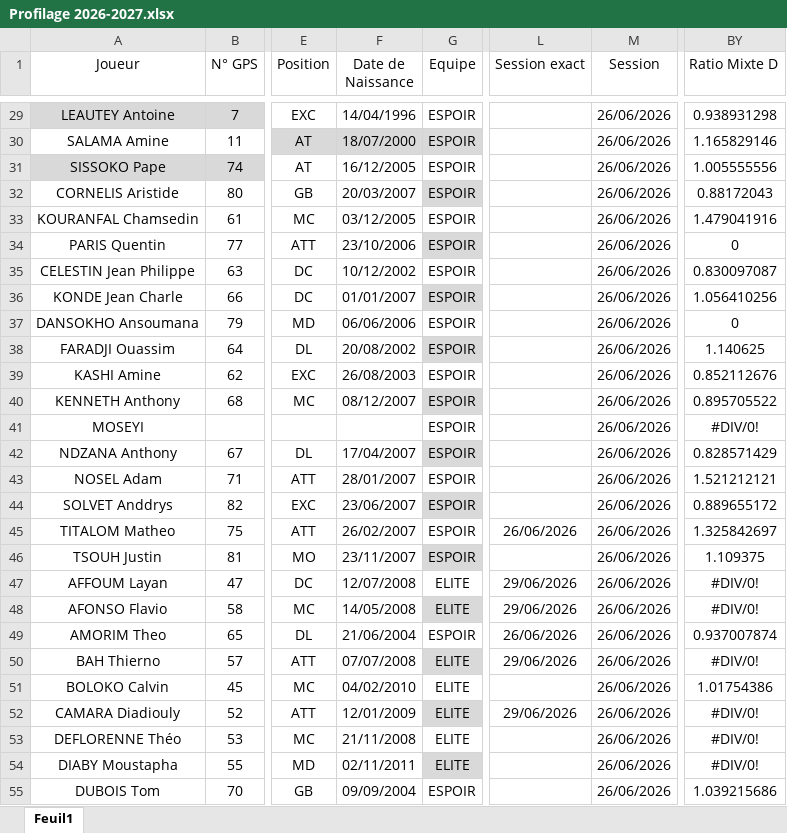
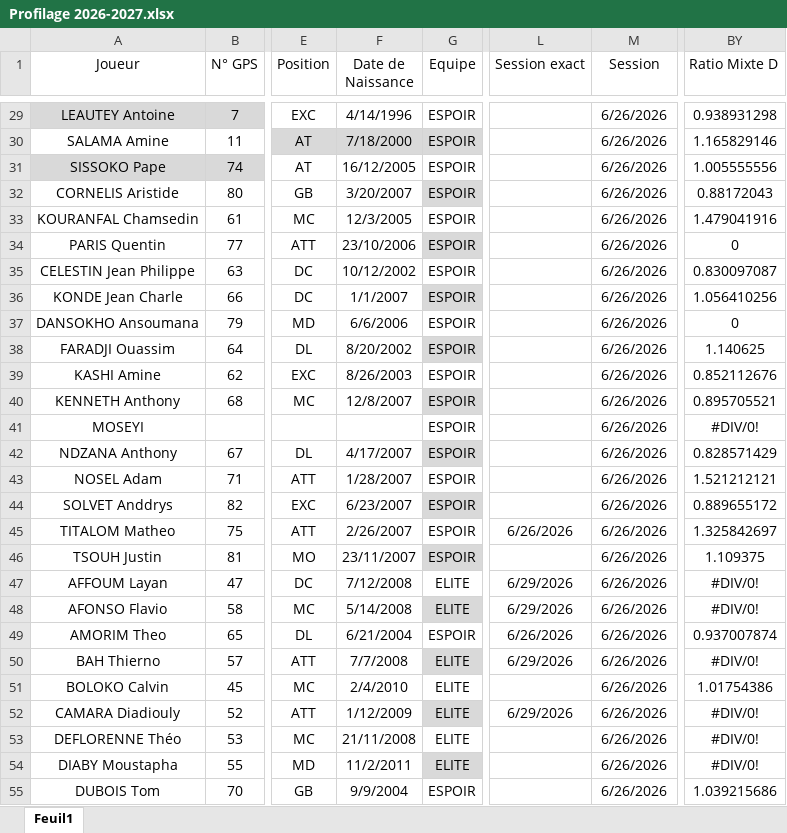
Before and after one commit to Antoink/SDR6.5, an Excel workbook: Profilage 2026-2027.xlsx, sheet Feuil1, drawn as a sheet; only a part is shown, gaps mark what is left out; values as stored, in another font and other column widths than the file's, no borders; charts and pictures and table styles not drawn; the diff covers the shown part only; the diff names each change by its address in the sheet, - before the commit and + after, or states it on an @@ line.

```diff
--- a/Profilage 2026-2027.xlsx (sheet Feuil1)
+++ b/Profilage 2026-2027.xlsx (sheet Feuil1)
-F29 (Date de Naissance): 14/04/1996
+F29 (Date de Naissance): 4/14/1996
-M29:M55 (Session): 26/06/2026
+M29:M55 (Session): 6/26/2026
-F30 (Date de Naissance): 18/07/2000
+F30 (Date de Naissance): 7/18/2000
-F32 (Date de Naissance): 20/03/2007
+F32 (Date de Naissance): 3/20/2007
-F33 (Date de Naissance): 03/12/2005
+F33 (Date de Naissance): 12/3/2005
-F36 (Date de Naissance): 01/01/2007
+F36 (Date de Naissance): 1/1/2007
-F37 (Date de Naissance): 06/06/2006
+F37 (Date de Naissance): 6/6/2006
-F38 (Date de Naissance): 20/08/2002
+F38 (Date de Naissance): 8/20/2002
-F39 (Date de Naissance): 26/08/2003
+F39 (Date de Naissance): 8/26/2003
-F40 (Date de Naissance): 08/12/2007
+F40 (Date de Naissance): 12/8/2007
-BY40 (Ratio Mixte D): 0.895705522
+BY40 (Ratio Mixte D): 0.895705521
-F42 (Date de Naissance): 17/04/2007
+F42 (Date de Naissance): 4/17/2007
-F43 (Date de Naissance): 28/01/2007
+F43 (Date de Naissance): 1/28/2007
-F44 (Date de Naissance): 23/06/2007
+F44 (Date de Naissance): 6/23/2007
-F45 (Date de Naissance): 26/02/2007
+F45 (Date de Naissance): 2/26/2007
-L45 (Session exact): 26/06/2026
+L45 (Session exact): 6/26/2026
-F47 (Date de Naissance): 12/07/2008
+F47 (Date de Naissance): 7/12/2008
-L47:L48 (Session exact): 29/06/2026
+L47:L48 (Session exact): 6/29/2026
-F48 (Date de Naissance): 14/05/2008
+F48 (Date de Naissance): 5/14/2008
-F49 (Date de Naissance): 21/06/2004
+F49 (Date de Naissance): 6/21/2004
-L49 (Session exact): 26/06/2026
+L49 (Session exact): 6/26/2026
-F50 (Date de Naissance): 07/07/2008
+F50 (Date de Naissance): 7/7/2008
-L50 (Session exact): 29/06/2026
+L50 (Session exact): 6/29/2026
-F51 (Date de Naissance): 04/02/2010
+F51 (Date de Naissance): 2/4/2010
-F52 (Date de Naissance): 12/01/2009
+F52 (Date de Naissance): 1/12/2009
-L52 (Session exact): 29/06/2026
+L52 (Session exact): 6/29/2026
-F54 (Date de Naissance): 02/11/2011
+F54 (Date de Naissance): 11/2/2011
-F55 (Date de Naissance): 09/09/2004
+F55 (Date de Naissance): 9/9/2004
```
Also changed, not shown: 67 edited cells elsewhere in this sheet, charts or pictures.
